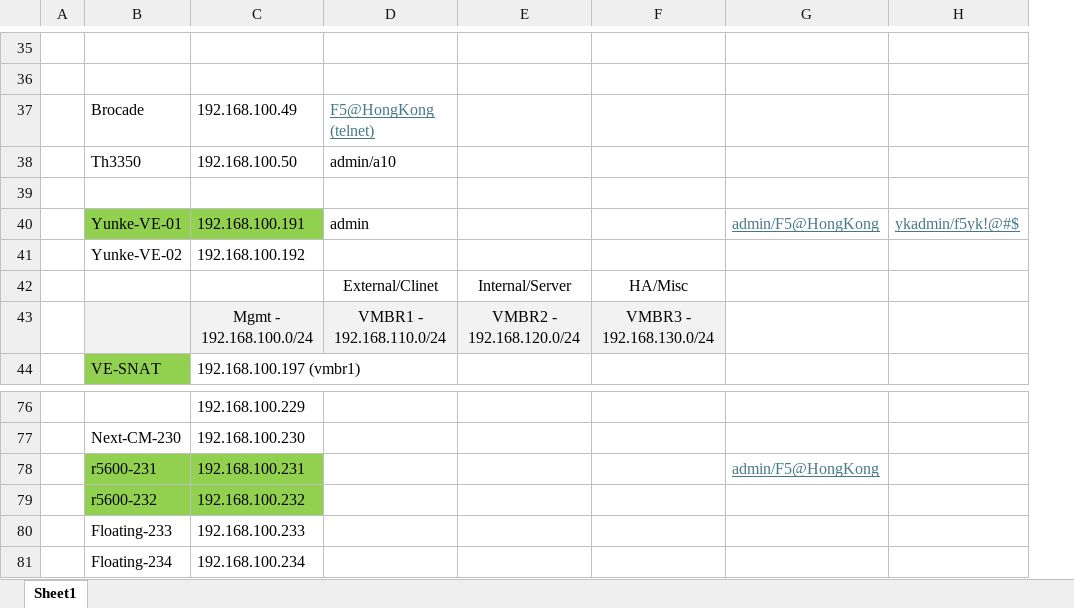
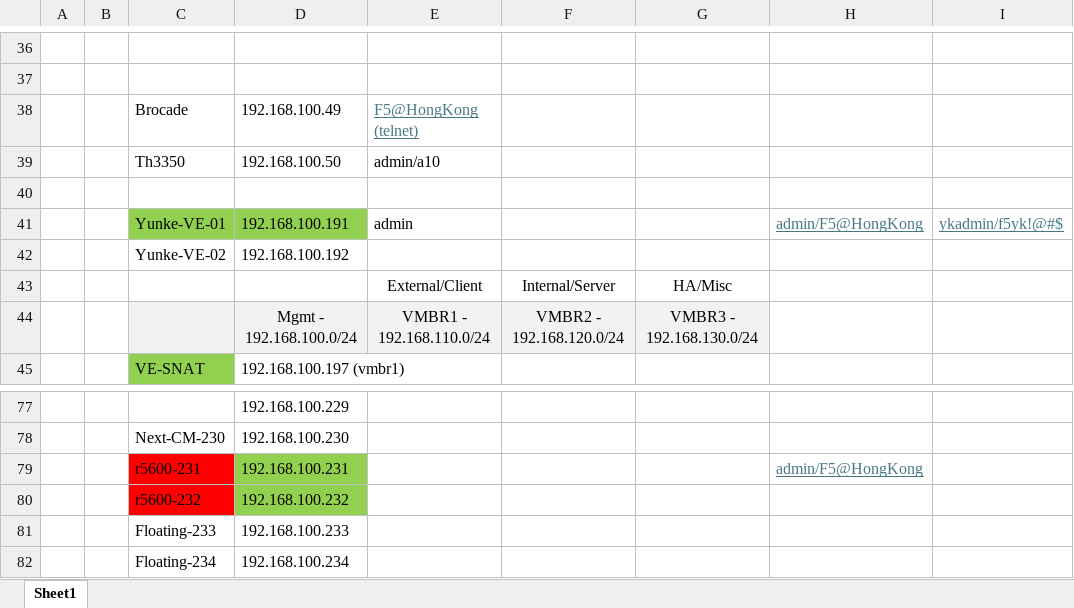
Before and after one commit to borissiu/f5hklab, an Excel workbook: f5hklab_ip.xlsx, sheet Sheet1, drawn as a sheet; only a part is shown, gaps mark what is left out; values as stored, in another font and other column widths than the file's, no borders; addresses are those after the commit; the diff covers the shown part only; the diff names each change by its address in the sheet, - before the commit and + after, or states it on an @@ line.

```diff
--- a/f5hklab_ip.xlsx (sheet Sheet1)
+++ b/f5hklab_ip.xlsx (sheet Sheet1)
+column B, empty
-E43: External/Clinet
+E43: External/Client
-C79:C80 fill: #92D050
+C79:C80 fill: #FF0000
```
Also changed, not shown: 1 added row, 12 edited cells and cell formats elsewhere in this sheet, 10 other files.
